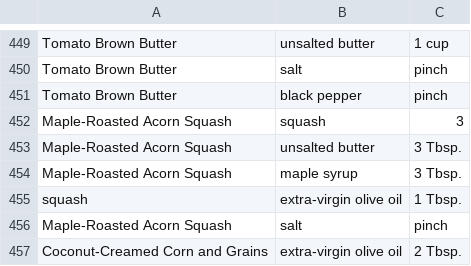
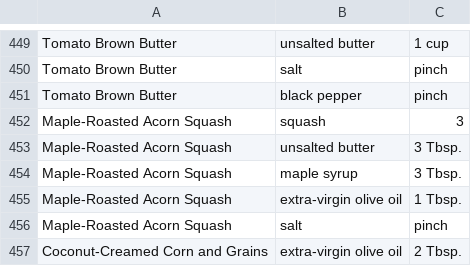
Before and after one commit to kattatsi/db_project, a CSV file: Recipe_has_Ingredients.csv, drawn as a sheet; only a part is shown, gaps mark what is left out; the diff names each change by its address in the sheet, - before the commit and + after, or states it on an @@ line.

Commit message:
Add files via upload

```diff
--- a/Recipe_has_Ingredients.csv
+++ b/Recipe_has_Ingredients.csv
-A455: squash
+A455: Maple-Roasted Acorn Squash
```
